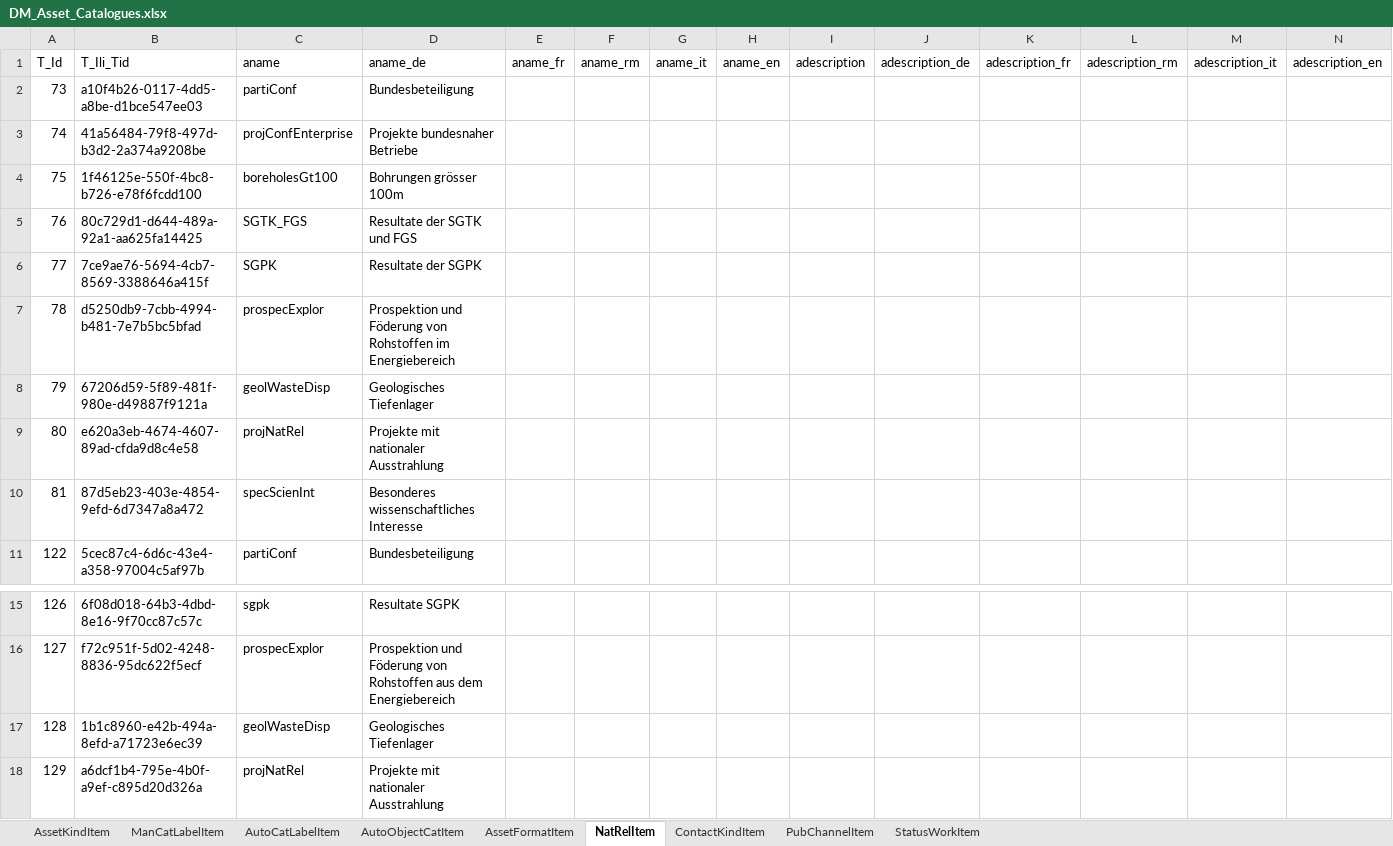
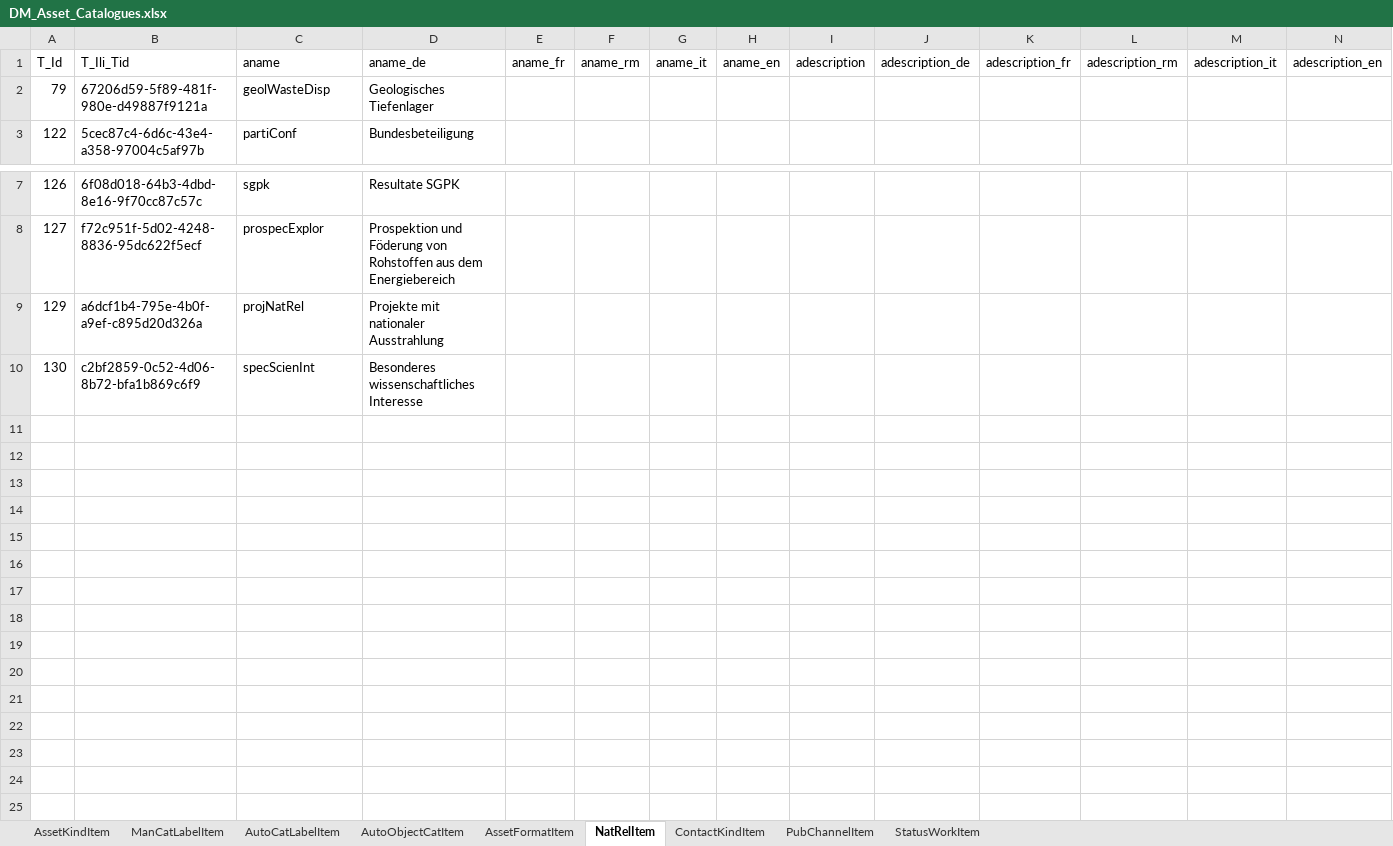
Before and after one commit to swissgeol/dmAssets, an Excel workbook: scr/DM_Asset_Catalogues.xlsx, sheet NatRelItem, drawn as a sheet; only a part is shown, gaps mark what is left out; the shorter side is filled out with more unchanged rows; values as stored, in another font and other column widths than the file's, no borders; the diff names each change by its address in the sheet, - before the commit and + after, or states it on an @@ line.

Commit message:
Duplicated catalogue values for NatRel deleted

```diff
--- a/scr/DM_Asset_Catalogues.xlsx (sheet NatRelItem)
+++ b/scr/DM_Asset_Catalogues.xlsx (sheet NatRelItem)
-row 2: 73 | a10f4b26-0117-4dd5-a8be-d1bce547ee03 | partiConf | Bundesbeteiligung
-row 3: 74 | 41a56484-79f8-497d-b3d2-2a374a9208be | projConfEnterprise | Projekte bundesnaher Betriebe
-row 4: 75 | 1f46125e-550f-4bc8-b726-e78f6fcdd100 | boreholesGt100 | Bohrungen grösser 100m
-row 5: 76 | 80c729d1-d644-489a-92a1-aa625fa14425 | SGTK_FGS | Resultate der SGTK und FGS
-row 6: 77 | 7ce9ae76-5694-4cb7-8569-3388646a415f | SGPK | Resultate der SGPK
-row 7: 78 | d5250db9-7cbb-4994-b481-7e7b5bc5bfad | prospecExplor | Prospektion und Föderung von Rohstoffen im Energiebereich
-row 9: 80 | e620a3eb-4674-4607-89ad-cfda9d8c4e58 | projNatRel | Projekte mit nationaler Ausstrahlung
-row 10: 81 | 87d5eb23-403e-4854-9efd-6d7347a8a472 | specScienInt | Besonderes wissenschaftliches Interesse
-row 17: 128 | 1b1c8960-e42b-494a-8efd-a71723e6ec39 | geolWasteDisp | Geologisches Tiefenlager
```
Also changed, not shown: 2 other files.
